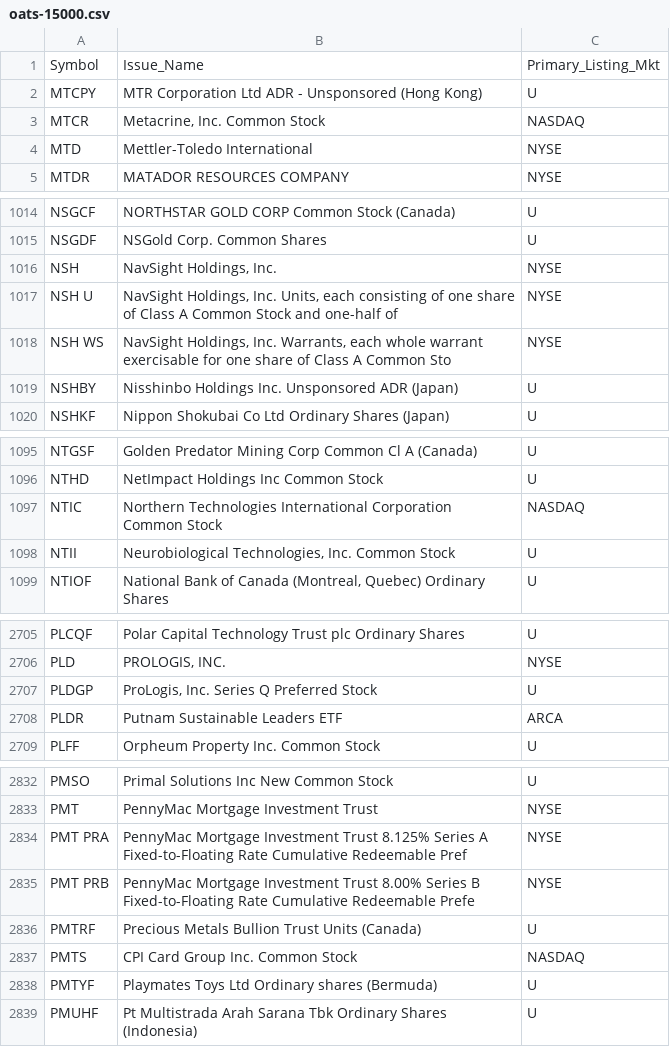
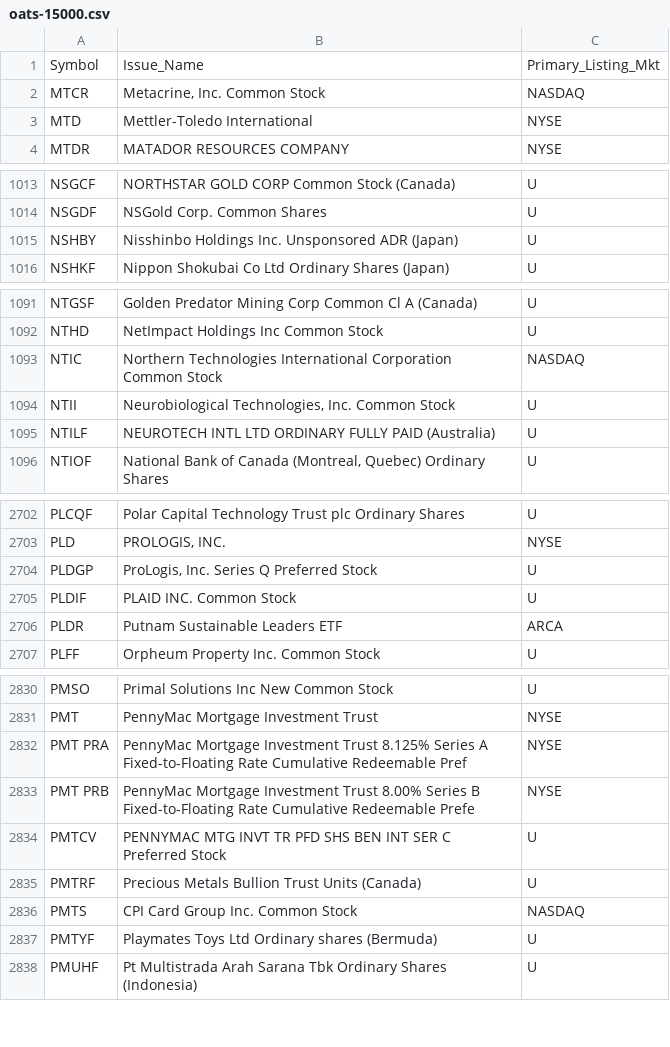
Before and after one commit to haoenhui/oats-reportable, a CSV file: oats-15000.csv, drawn as a sheet; only a part is shown, gaps mark what is left out; removed rows and columns are numbered as before the commit, all else as after; the diff covers the shown part only; the diff names each change by its address in the sheet, - before the commit and + after, or states it on an @@ line.

```diff
--- a/oats-15000.csv
+++ b/oats-15000.csv
-row 2: MTCPY | MTR Corporation Ltd ADR - Unsponsored (Hong Kong) | U
-row 1016: NSH | NavSight Holdings, Inc. | NYSE
-row 1017: NSH U | NavSight Holdings, Inc. Units, each consisting of one share of Class A Common Stock and one-half of | NYSE
-row 1018: NSH WS | NavSight Holdings, Inc. Warrants, each whole warrant exercisable for one share of Class A Common Sto | NYSE
+row 1095: NTILF | NEUROTECH INTL LTD ORDINARY FULLY PAID (Australia) | U
+row 2705: PLDIF | PLAID INC. Common Stock | U
+row 2834: PMTCV | PENNYMAC MTG INVT TR PFD SHS BEN INT SER C Preferred Stock | U
```
Also changed, not shown: 1 added row elsewhere in this file, oats-00000.csv, oats-05000.csv, 2 other files.
